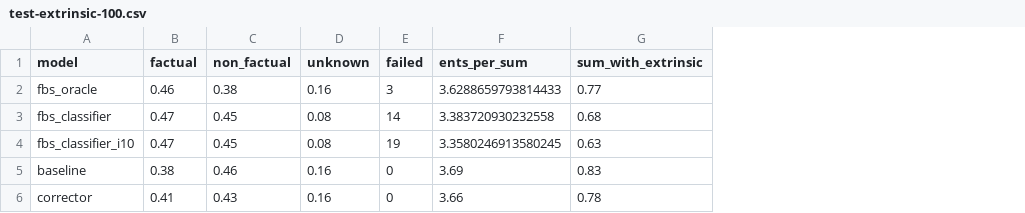
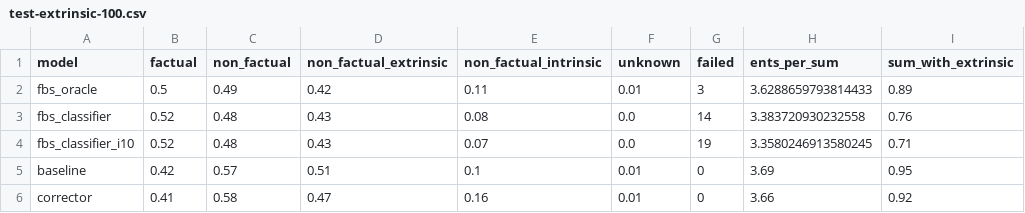
Before and after one commit to danton-nlp/GEF, a CSV file: results/test-extrinsic-100.csv, drawn as a sheet; only a part is shown; addresses are those after the commit; the diff names each change by its address in the sheet, - before the commit and + after, or states it on an @@ line.

Commit message:
Added annotations & results for extrinsic 100 set

```diff
--- a/results/test-extrinsic-100.csv
+++ b/results/test-extrinsic-100.csv
+column D (non_factual_extrinsic), rows 2-6: 0.42 | 0.43 | 0.43 | 0.51 | 0.47
+column E (non_factual_intrinsic), rows 2-6: 0.11 | 0.08 | 0.07 | 0.1 | 0.16
-B2 (factual): 0.46
+B2 (factual): 0.5
-C2 (non_factual): 0.38
+C2 (non_factual): 0.49
-F2 (unknown): 0.16
+F2 (unknown): 0.01
-I2 (sum_with_extrinsic): 0.77
+I2 (sum_with_extrinsic): 0.89
-B3:B4 (factual): 0.47
+B3:B4 (factual): 0.52
-C3:C4 (non_factual): 0.45
+C3:C4 (non_factual): 0.48
-F3:F4 (unknown): 0.08
+F3:F4 (unknown): 0.0
-I3 (sum_with_extrinsic): 0.68
+I3 (sum_with_extrinsic): 0.76
-I4 (sum_with_extrinsic): 0.63
+I4 (sum_with_extrinsic): 0.71
-B5 (factual): 0.38
+B5 (factual): 0.42
-C5 (non_factual): 0.46
+C5 (non_factual): 0.57
-F5:F6 (unknown): 0.16
+F5:F6 (unknown): 0.01
-I5 (sum_with_extrinsic): 0.83
+I5 (sum_with_extrinsic): 0.95
-C6 (non_factual): 0.43
+C6 (non_factual): 0.58
-I6 (sum_with_extrinsic): 0.78
+I6 (sum_with_extrinsic): 0.92
```
Also changed, not shown: 5 other files.
